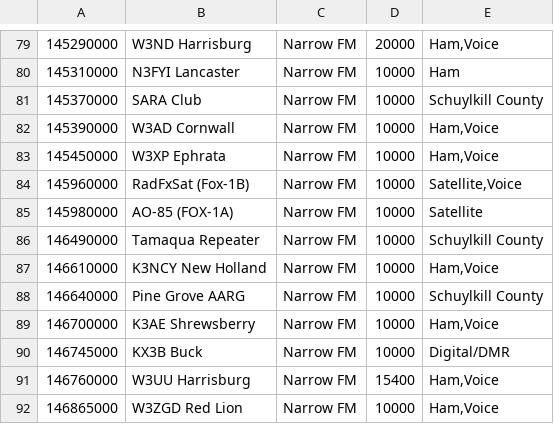
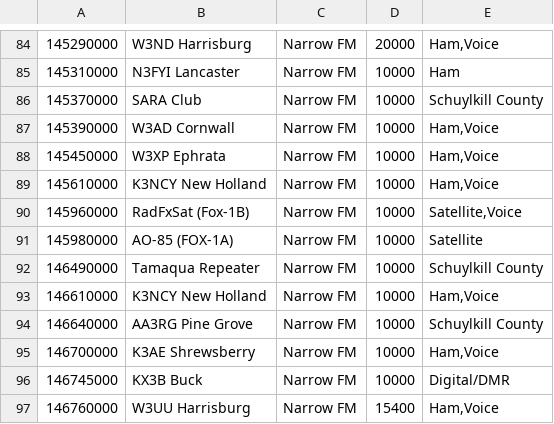
Before and after one commit to tomswartz07/linux-configs, a CSV file: bookmarks.csv, drawn as a sheet; only a part is shown, gaps mark what is left out; the shorter side is filled out with more unchanged rows; addresses are those after the commit; the diff covers the shown part only; the diff names each change by its address in the sheet, - before the commit and + after, or states it on an @@ line.

Commit message:
Update bookmarks

```diff
--- a/bookmarks.csv
+++ b/bookmarks.csv
+row 89: 145610000 | K3NCY New Holland | Narrow FM | 10000 | Ham,Voice
-B94: Pine Grove AARG
+B94: AA3RG Pine Grove
```
Also changed, not shown: 5 added rows and 7 moved rows elsewhere in this file.
